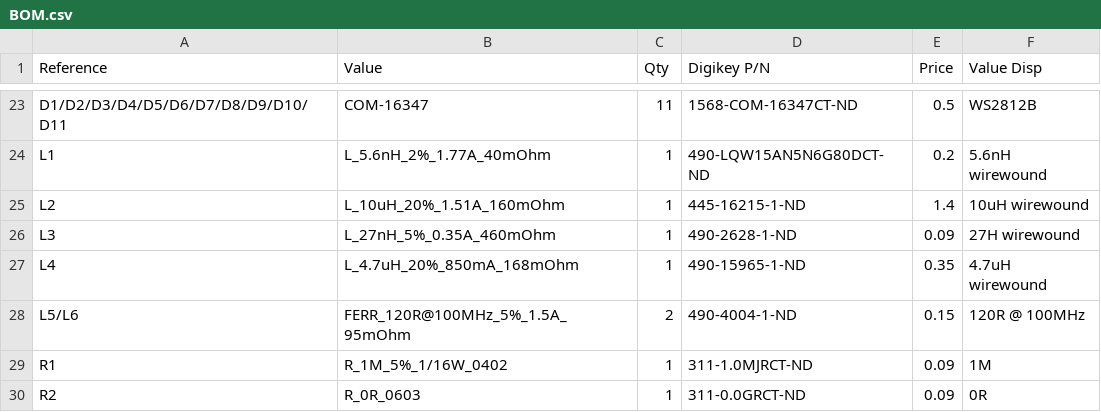
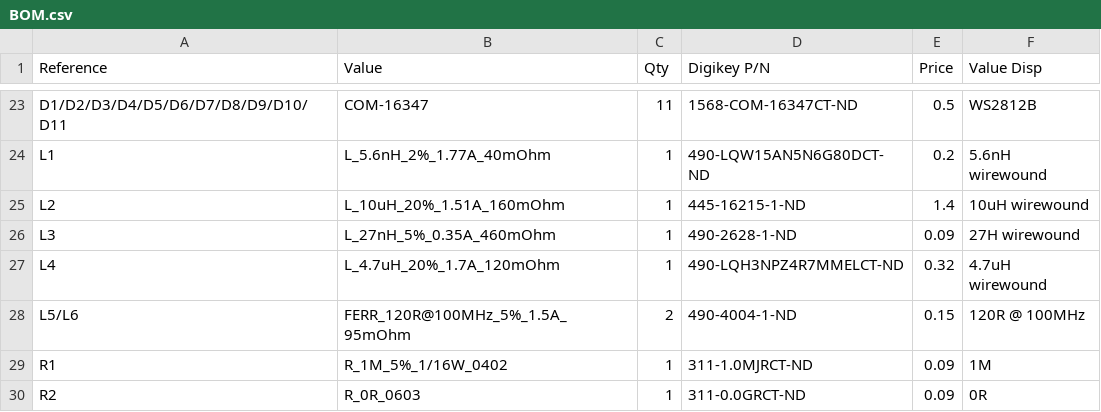
Before and after one commit to m-guihard/relativeGPS, a CSV file: PCB/BOM.csv, drawn as a sheet; only a part is shown, gaps mark what is left out.

```diff
--- a/PCB/BOM.csv
+++ b/PCB/BOM.csv
@@ -26,3 +26,3 @@ L2,L_10uH_20%_1.51A_160mOhm,1,445-16215-1-ND,1.4,10uH wirewound
 L3,L_27nH_5%_0.35A_460mOhm,1,490-2628-1-ND,0.09,27H wirewound
-L4,L_4.7uH_20%_850mA_168mOhm,1,490-15965-1-ND,0.35,4.7uH wirewound
+L4,L_4.7uH_20%_1.7A_120mOhm,1,490-LQH3NPZ4R7MMELCT-ND,0.32,4.7uH wirewound
 L5/L6,FERR_120R@100MHz_5%_1.5A_95mOhm,2,490-4004-1-ND,0.15,120R @ 100MHz
```
Also changed, not shown: 3 other files.
